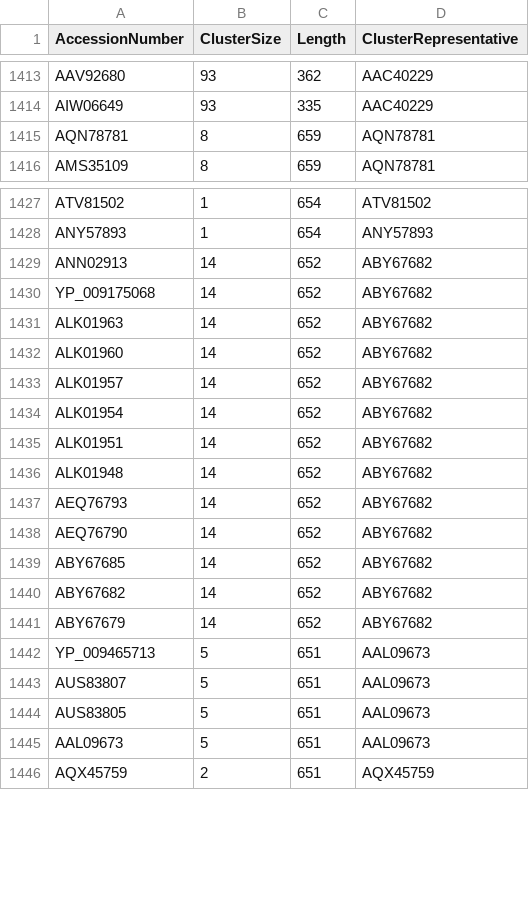
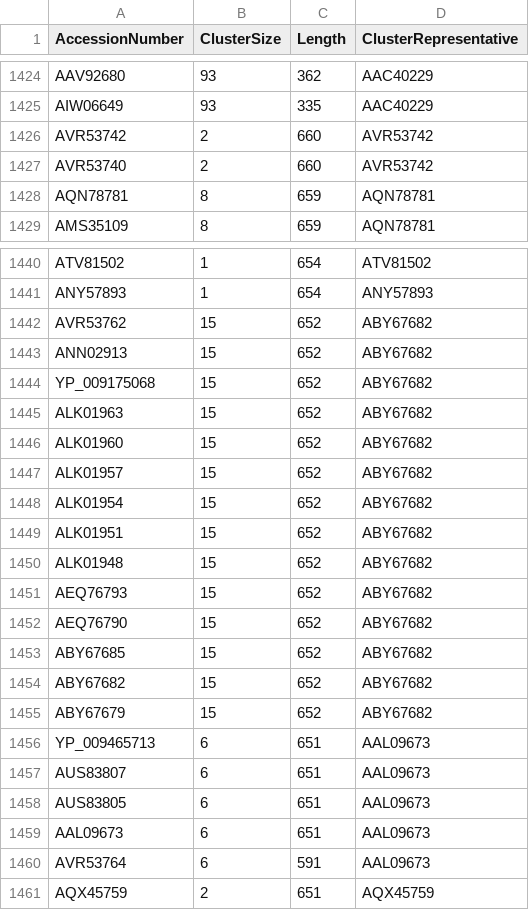
Before and after one commit to josephhughes/ViCTree, a CSV file: txid40119/txid40119_clusters_info.csv, drawn as a sheet; only a part is shown, gaps mark what is left out; the diff covers the shown part only.

```diff
--- a/txid40119/txid40119_clusters_info.csv
+++ b/txid40119/txid40119_clusters_info.csv
@@ -1414,2 +1425,4 @@ AAV92680,93,362,AAC40229
 AIW06649,93,335,AAC40229
+AVR53742,2,660,AVR53742
+AVR53740,2,660,AVR53742
 AQN78781,8,659,AQN78781
@@ -1428,19 +1441,21 @@ ATV81502,1,654,ATV81502
 ANY57893,1,654,ANY57893
-ANN02913,14,652,ABY67682
-YP_009175068,14,652,ABY67682
-ALK01963,14,652,ABY67682
-ALK01960,14,652,ABY67682
-ALK01957,14,652,ABY67682
-ALK01954,14,652,ABY67682
-ALK01951,14,652,ABY67682
-ALK01948,14,652,ABY67682
-AEQ76793,14,652,ABY67682
-AEQ76790,14,652,ABY67682
-ABY67685,14,652,ABY67682
-ABY67682,14,652,ABY67682
-ABY67679,14,652,ABY67682
-YP_009465713,5,651,AAL09673
-AUS83807,5,651,AAL09673
-AUS83805,5,651,AAL09673
-AAL09673,5,651,AAL09673
+AVR53762,15,652,ABY67682
+ANN02913,15,652,ABY67682
+YP_009175068,15,652,ABY67682
+ALK01963,15,652,ABY67682
+ALK01960,15,652,ABY67682
+ALK01957,15,652,ABY67682
+ALK01954,15,652,ABY67682
+ALK01951,15,652,ABY67682
+ALK01948,15,652,ABY67682
+AEQ76793,15,652,ABY67682
+AEQ76790,15,652,ABY67682
+ABY67685,15,652,ABY67682
+ABY67682,15,652,ABY67682
+ABY67679,15,652,ABY67682
+YP_009465713,6,651,AAL09673
+AUS83807,6,651,AAL09673
+AUS83805,6,651,AAL09673
+AAL09673,6,651,AAL09673
+AVR53764,6,591,AAL09673
 AQX45759,2,651,AQX45759
```
Also changed, not shown: 16 added rows, 2 removed rows and 23 edited cells elsewhere in this file, 12 other files.
